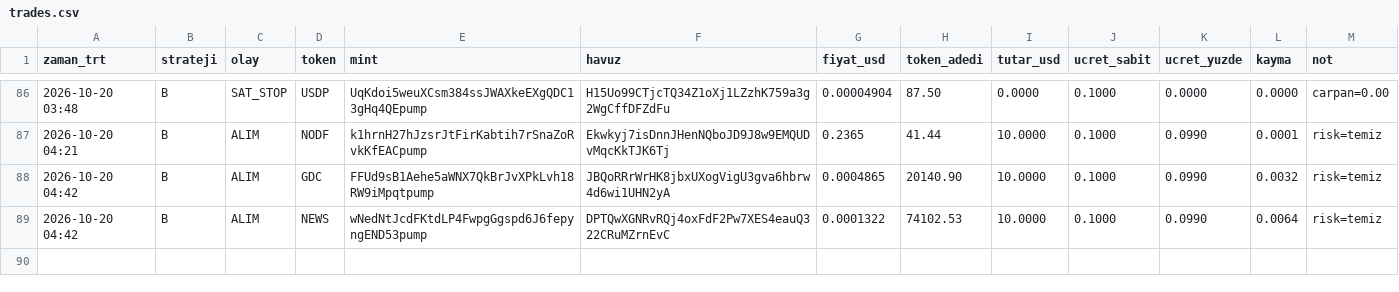
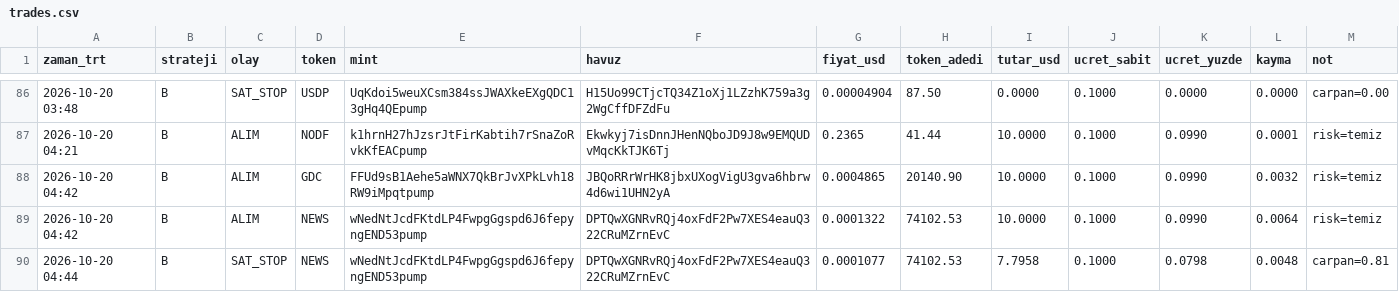
Before and after one commit to FurkanGulerci/memecoin-demo, a CSV file: trades.csv, drawn as a sheet; only a part is shown, gaps mark what is left out; the diff names each change by its address in the sheet, - before the commit and + after, or states it on an @@ line.

```diff
--- a/trades.csv
+++ b/trades.csv
+row 90: 2026-10-20 04:44 | B | SAT_STOP | NEWS | wNedNtJcdFKtdLP4FwpgGgspd6J6fepyngEND53pump | DPTQwXGNRvRQj4oxFdF2Pw7XES4eauQ322CRuMZrnEvC | 0.0001077 | 74102.53 | 7.7958 | 0.1000 | 0.0798 | 0.0048 | carpan=0.81
```
Also changed, not shown: positions.csv, 1 other file.
